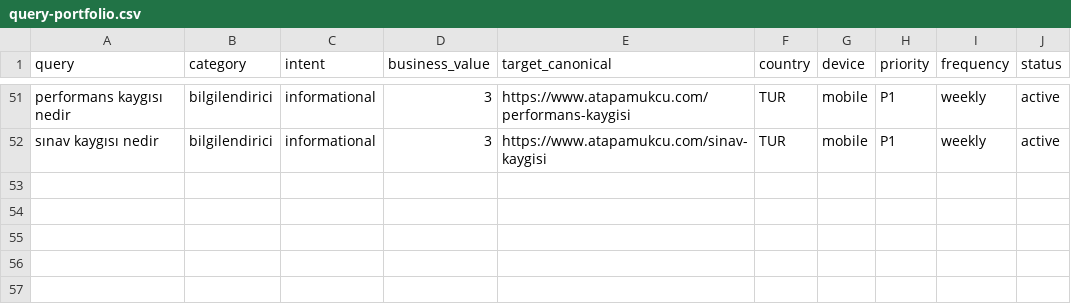
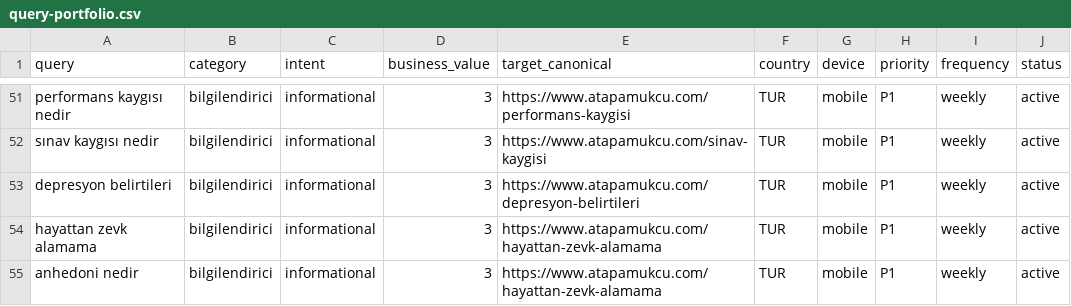
Before and after one commit to omeratapamukcu-ops/atapamukcu.com, a CSV file: seo-ops/query-portfolio.csv, drawn as a sheet; only a part is shown, gaps mark what is left out; the diff names each change by its address in the sheet, - before the commit and + after, or states it on an @@ line.

```diff
--- a/seo-ops/query-portfolio.csv
+++ b/seo-ops/query-portfolio.csv
+row 53: depresyon belirtileri | bilgilendirici | informational | 3 | https://www.atapamukcu.com/depresyon-belirtileri | TUR | mobile | P1 | weekly | active
+row 54: hayattan zevk alamama | bilgilendirici | informational | 3 | https://www.atapamukcu.com/hayattan-zevk-alamama | TUR | mobile | P1 | weekly | active
+row 55: anhedoni nedir | bilgilendirici | informational | 3 | https://www.atapamukcu.com/hayattan-zevk-alamama | TUR | mobile | P1 | weekly | active
```
Also changed, not shown: seo-ops/backlog.csv, seo-ops/measurements.csv, 6 other files.
